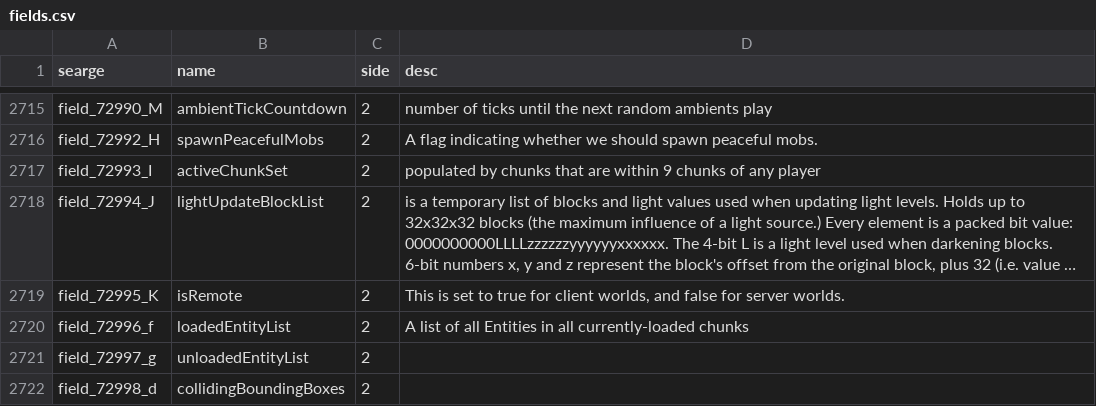
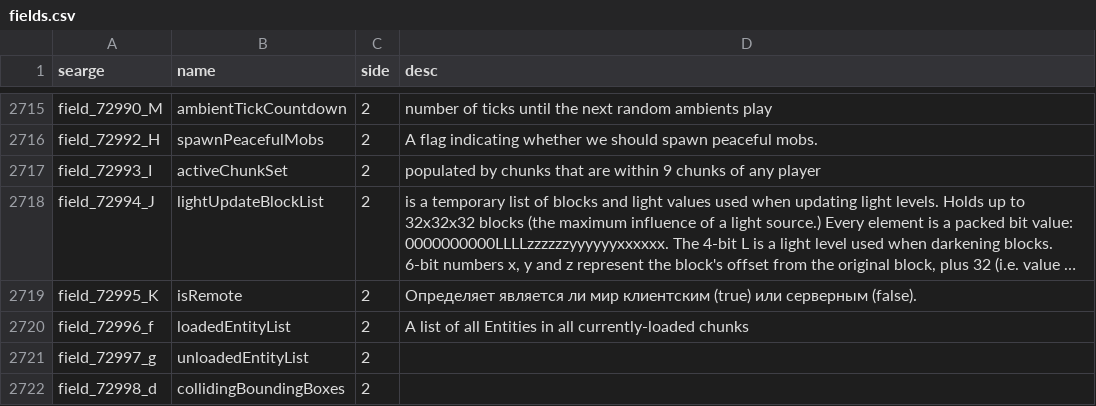
Before and after one commit to RareScrap/mcp_ru, a CSV file: fields.csv, drawn as a sheet; only a part is shown, gaps mark what is left out; long unchanged cells end in …; the diff names each change by its address in the sheet, - before the commit and + after, or states it on an @@ line.

```diff
--- a/fields.csv
+++ b/fields.csv
-D2719 (desc): This is set to true for client worlds, and false for server worlds.
+D2719 (desc): Определяет является ли мир клиентским (true) или серверным (false).
```
Also changed, not shown: methods.csv.
